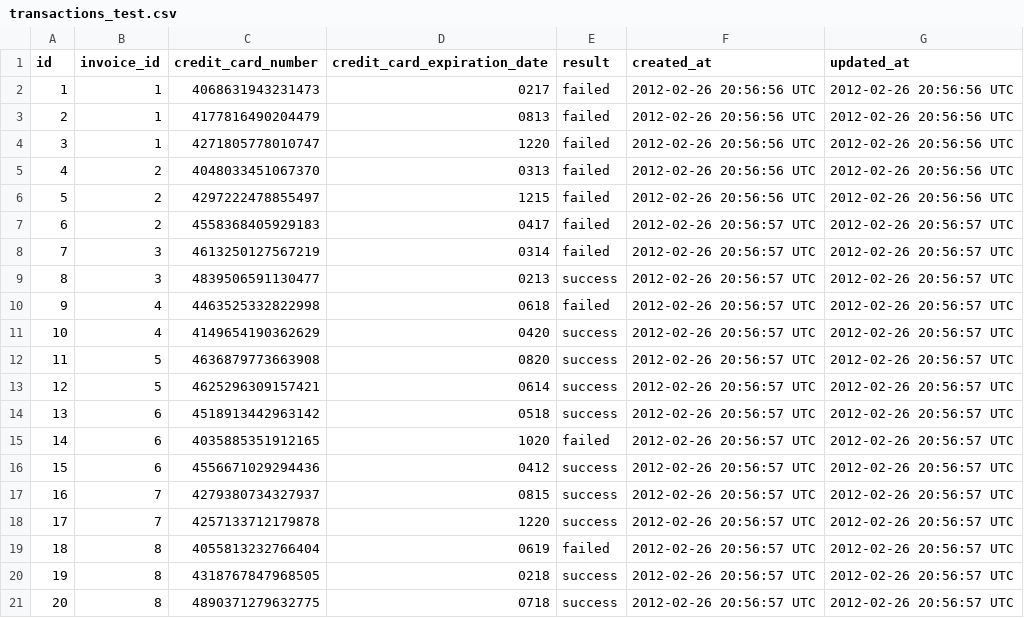
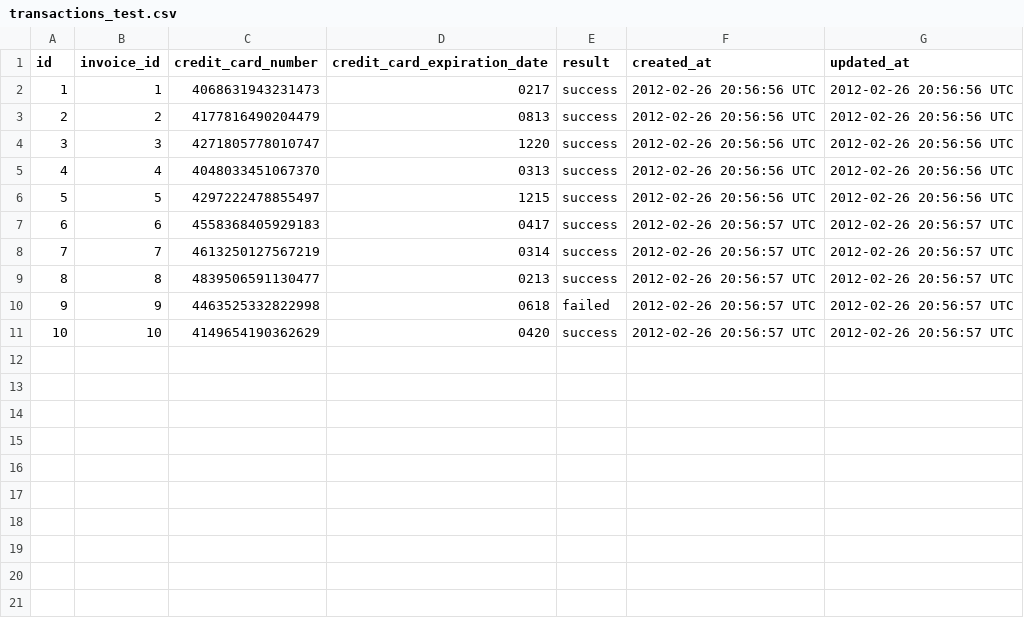
Before and after one commit to KeeganCorrigan/black_thursday, a CSV file: data/transactions_test.csv, drawn as a sheet.

```diff
--- a/data/transactions_test.csv
+++ b/data/transactions_test.csv
@@ -1,21 +1,11 @@
 id,invoice_id,credit_card_number,credit_card_expiration_date,result,created_at,updated_at
-1,1,4068631943231473,0217,failed,2012-02-26 20:56:56 UTC,2012-02-26 20:56:56 UTC
-2,1,4177816490204479,0813,failed,2012-02-26 20:56:56 UTC,2012-02-26 20:56:56 UTC
-3,1,4271805778010747,1220,failed,2012-02-26 20:56:56 UTC,2012-02-26 20:56:56 UTC
-4,2,4048033451067370,0313,failed,2012-02-26 20:56:56 UTC,2012-02-26 20:56:56 UTC
-5,2,4297222478855497,1215,failed,2012-02-26 20:56:56 UTC,2012-02-26 20:56:56 UTC
-6,2,4558368405929183,0417,failed,2012-02-26 20:56:57 UTC,2012-02-26 20:56:57 UTC
-7,3,4613250127567219,0314,failed,2012-02-26 20:56:57 UTC,2012-02-26 20:56:57 UTC
-8,3,4839506591130477,0213,success,2012-02-26 20:56:57 UTC,2012-02-26 20:56:57 UTC
-9,4,4463525332822998,0618,failed,2012-02-26 20:56:57 UTC,2012-02-26 20:56:57 UTC
-10,4,4149654190362629,0420,success,2012-02-26 20:56:57 UTC,2012-02-26 20:56:57 UTC
-11,5,4636879773663908,0820,success,2012-02-26 20:56:57 UTC,2012-02-26 20:56:57 UTC
-12,5,4625296309157421,0614,success,2012-02-26 20:56:57 UTC,2012-02-26 20:56:57 UTC
-13,6,4518913442963142,0518,success,2012-02-26 20:56:57 UTC,2012-02-26 20:56:57 UTC
-14,6,4035885351912165,1020,failed,2012-02-26 20:56:57 UTC,2012-02-26 20:56:57 UTC
-15,6,4556671029294436,0412,success,2012-02-26 20:56:57 UTC,2012-02-26 20:56:57 UTC
-16,7,4279380734327937,0815,success,2012-02-26 20:56:57 UTC,2012-02-26 20:56:57 UTC
-17,7,4257133712179878,1220,success,2012-02-26 20:56:57 UTC,2012-02-26 20:56:57 UTC
-18,8,4055813232766404,0619,failed,2012-02-26 20:56:57 UTC,2012-02-26 20:56:57 UTC
-19,8,4318767847968505,0218,success,2012-02-26 20:56:57 UTC,2012-02-26 20:56:57 UTC
-20,8,4890371279632775,0718,success,2012-02-26 20:56:57 UTC,2012-02-26 20:56:57 UTC
+1,1,4068631943231473,0217,success,2012-02-26 20:56:56 UTC,2012-02-26 20:56:56 UTC
+2,2,4177816490204479,0813,success,2012-02-26 20:56:56 UTC,2012-02-26 20:56:56 UTC
+3,3,4271805778010747,1220,success,2012-02-26 20:56:56 UTC,2012-02-26 20:56:56 UTC
+4,4,4048033451067370,0313,success,2012-02-26 20:56:56 UTC,2012-02-26 20:56:56 UTC
+5,5,4297222478855497,1215,success,2012-02-26 20:56:56 UTC,2012-02-26 20:56:56 UTC
+6,6,4558368405929183,0417,success,2012-02-26 20:56:57 UTC,2012-02-26 20:56:57 UTC
+7,7,4613250127567219,0314,success,2012-02-26 20:56:57 UTC,2012-02-26 20:56:57 UTC
+8,8,4839506591130477,0213,success,2012-02-26 20:56:57 UTC,2012-02-26 20:56:57 UTC
+9,9,4463525332822998,0618,failed,2012-02-26 20:56:57 UTC,2012-02-26 20:56:57 UTC
+10,10,4149654190362629,0420,success,2012-02-26 20:56:57 UTC,2012-02-26 20:56:57 UTC
```
Also changed, not shown: data/invoice_items_test.csv, data/invoices_test.csv, 4 other files.
